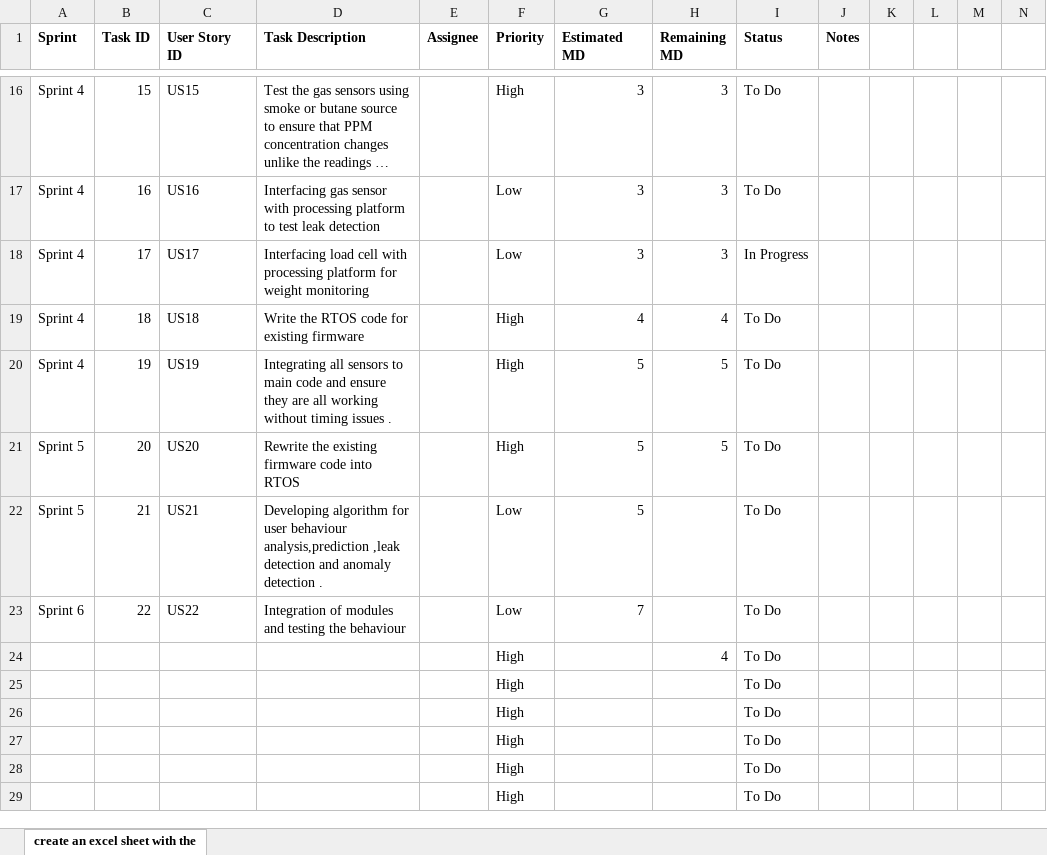
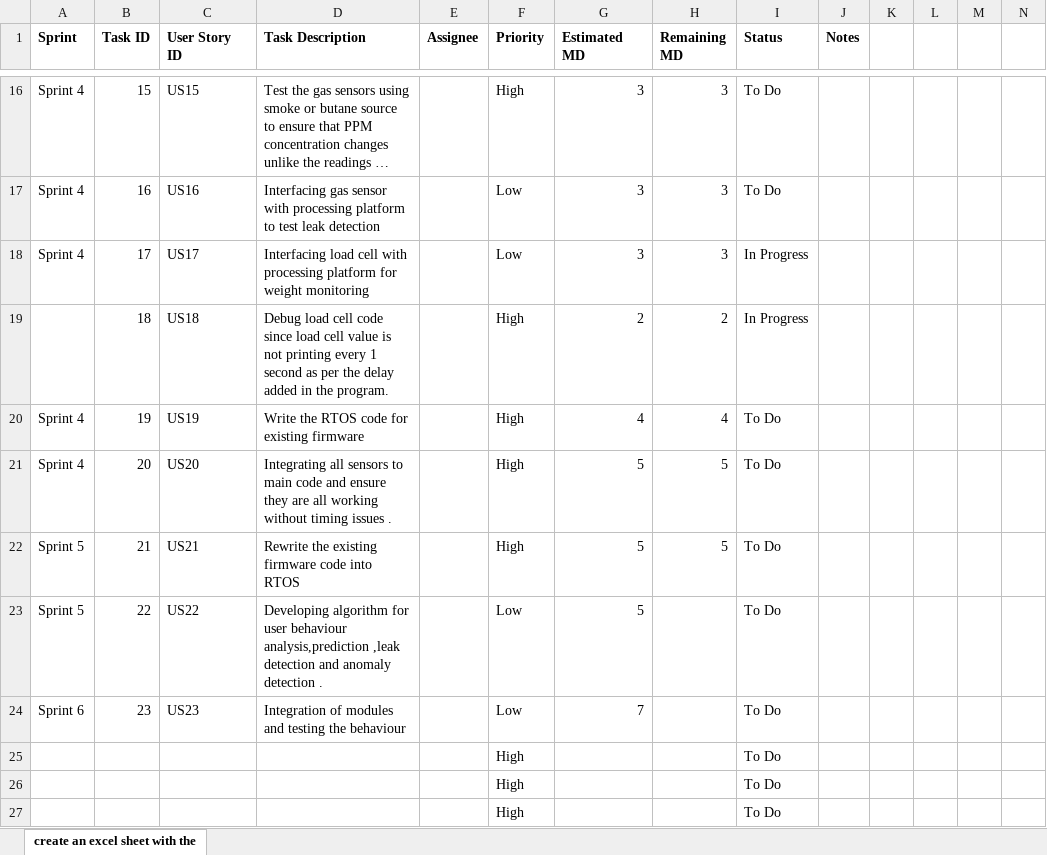
Before and after one commit to txr-academy/SafeFlame, an Excel workbook: Documents/Safeflame_Product Backlog_Rithika.xlsx, sheet create an excel sheet with the, drawn as a sheet; only a part is shown, gaps mark what is left out; the shorter side is filled out with more unchanged rows; long unchanged cells end in …; values as stored, in another font and other column widths than the file's, no borders; addresses are those after the commit; the diff names each change by its address in the sheet, - before the commit and + after, or states it on an @@ line.

Commit message:
backlog updated

```diff
--- a/Documents/Safeflame_Product Backlog_Rithika.xlsx (sheet create an excel sheet with the)
+++ b/Documents/Safeflame_Product Backlog_Rithika.xlsx (sheet create an excel sheet with the)
+row 19:  | 18 | US18 | Debug load cell code since load cell value is not printing every 1 second as per the delay added in the program. |  | High | 2 | 2 | In Progress
-B20 (Task ID): 18
+B20 (Task ID): 19
-C20 (User Story ID): US18
+C20 (User Story ID): US19
-B21 (Task ID): 19
+B21 (Task ID): 20
-C21 (User Story ID): US19
+C21 (User Story ID): US20
-B22 (Task ID): 20
+B22 (Task ID): 21
-C22 (User Story ID): US20
+C22 (User Story ID): US21
-B23 (Task ID): 21
+B23 (Task ID): 22
-C23 (User Story ID): US21
+C23 (User Story ID): US22
-B24 (Task ID): 22
+B24 (Task ID): 23
-C24 (User Story ID): US22
+C24 (User Story ID): US23
-H25 (Remaining MD): 4
+H25 (Remaining MD): (empty)
```
